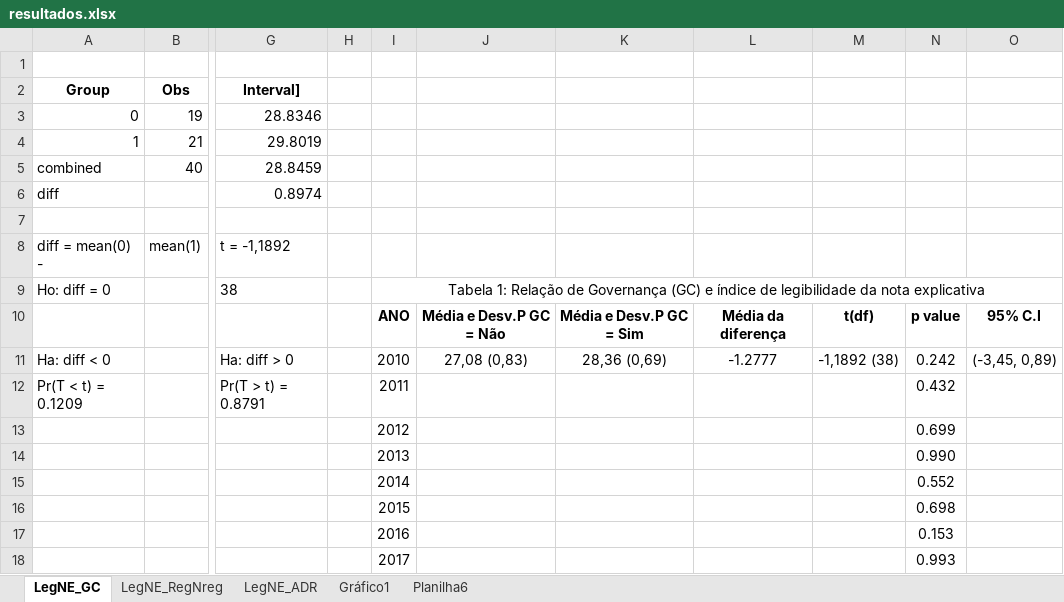
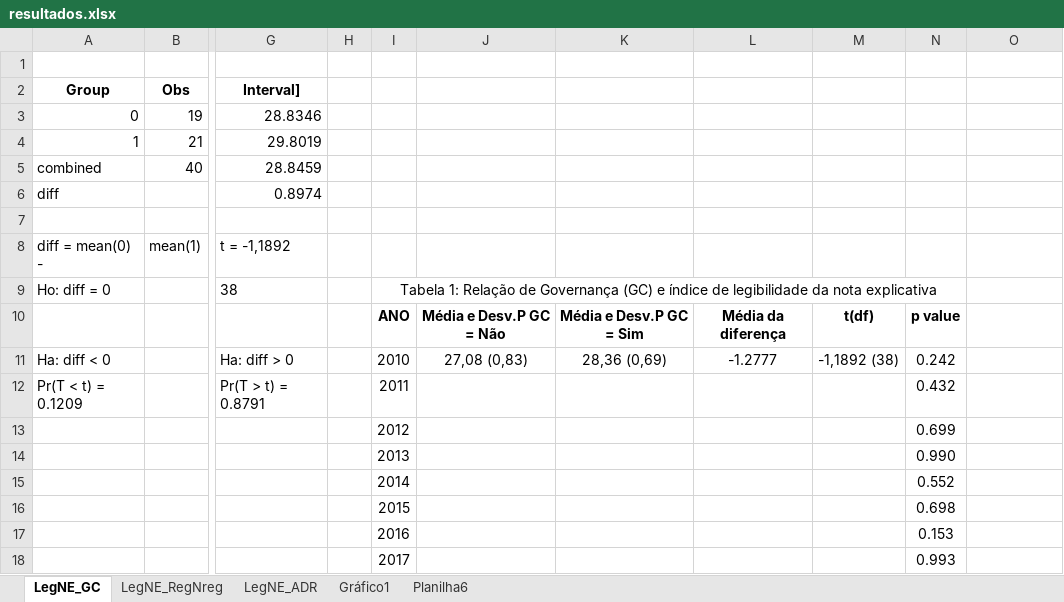
Before and after one commit to regismaicon09/teseLegibildiadeCPC, an Excel workbook: scripts Stata/Atual/Diff Media/resultados.xlsx, sheet LegNE_GC, drawn as a sheet; only a part is shown, gaps mark what is left out; values as stored, in another font and other column widths than the file's, no borders; charts and pictures not drawn; the diff names each change by its address in the sheet, - before the commit and + after, or states it on an @@ line.

```diff
--- a/scripts Stata/Atual/Diff Media/resultados.xlsx (sheet LegNE_GC)
+++ b/scripts Stata/Atual/Diff Media/resultados.xlsx (sheet LegNE_GC)
-I9:O9 merged
+I9:N9 merged
-O10: 95% C.I
+O10: (empty)
-O11: (-3,45, 0,89)
+O11: (empty)
```
Also changed, not shown: sheet LegNE_RegNreg, charts or pictures, atividades.xlsx, scripts Stata/Atual/Diff Media/2014.xlsx, 4 other files.
